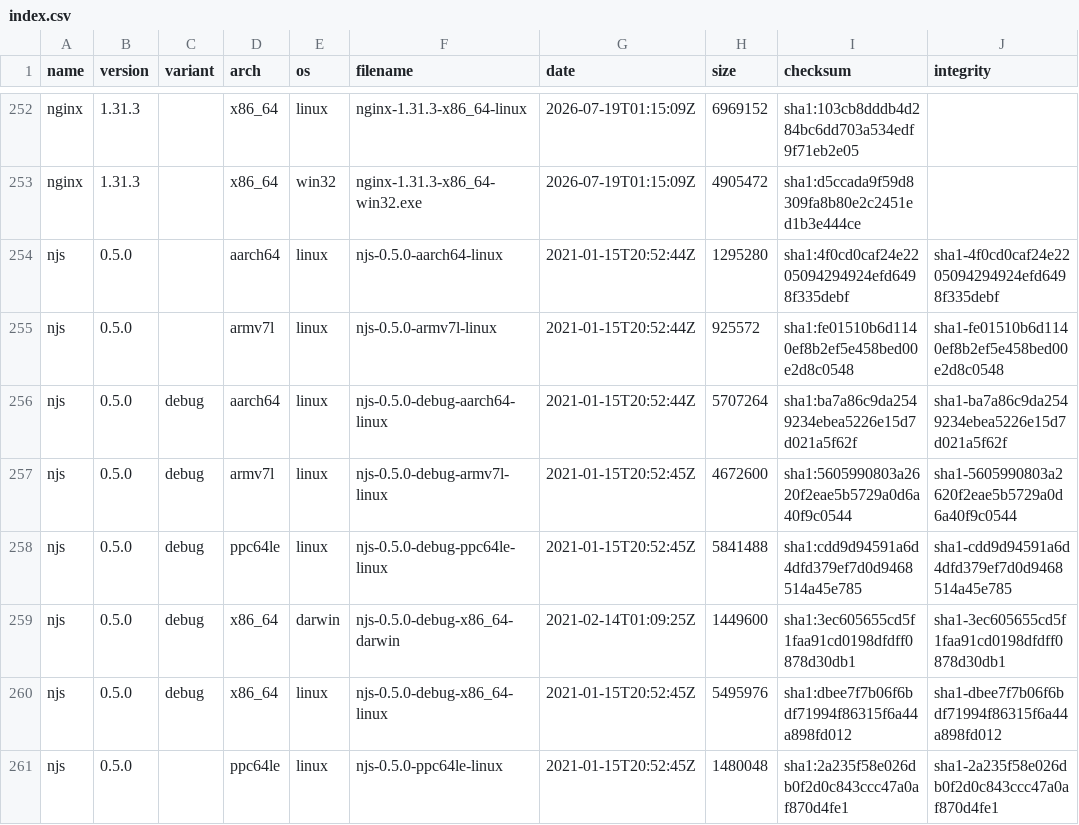
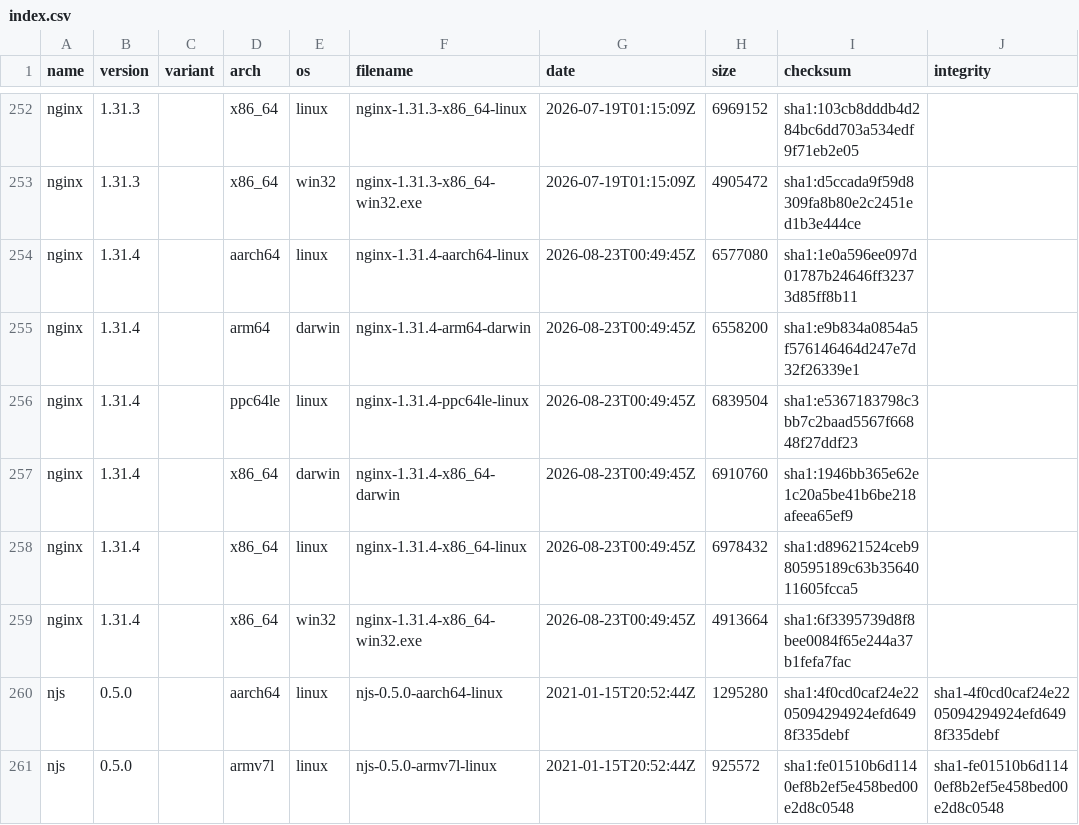
Before and after one commit to jirutka/nginx-binaries, a CSV file: index.csv, drawn as a sheet; only a part is shown, gaps mark what is left out; the shorter side is filled out with more unchanged rows; the diff names each change by its address in the sheet, - before the commit and + after, or states it on an @@ line.

```diff
--- a/index.csv
+++ b/index.csv
+row 254: nginx | 1.31.4 |  | aarch64 | linux | nginx-1.31.4-aarch64-linux | 2026-08-23T00:49:45Z | 6577080 | sha1:1e0a596ee097d01787b24646ff32373d85ff8b11
+row 255: nginx | 1.31.4 |  | arm64 | darwin | nginx-1.31.4-arm64-darwin | 2026-08-23T00:49:45Z | 6558200 | sha1:e9b834a0854a5f576146464d247e7d32f26339e1
+row 256: nginx | 1.31.4 |  | ppc64le | linux | nginx-1.31.4-ppc64le-linux | 2026-08-23T00:49:45Z | 6839504 | sha1:e5367183798c3bb7c2baad5567f66848f27ddf23
+row 257: nginx | 1.31.4 |  | x86_64 | darwin | nginx-1.31.4-x86_64-darwin | 2026-08-23T00:49:45Z | 6910760 | sha1:1946bb365e62e1c20a5be41b6be218afeea65ef9
+row 258: nginx | 1.31.4 |  | x86_64 | linux | nginx-1.31.4-x86_64-linux | 2026-08-23T00:49:45Z | 6978432 | sha1:d89621524ceb980595189c63b3564011605fcca5
+row 259: nginx | 1.31.4 |  | x86_64 | win32 | nginx-1.31.4-x86_64-win32.exe | 2026-08-23T00:49:45Z | 4913664 | sha1:6f3395739d8f8bee0084f65e244a37b1fefa7fac
```
Also changed, not shown: 20 other files.
